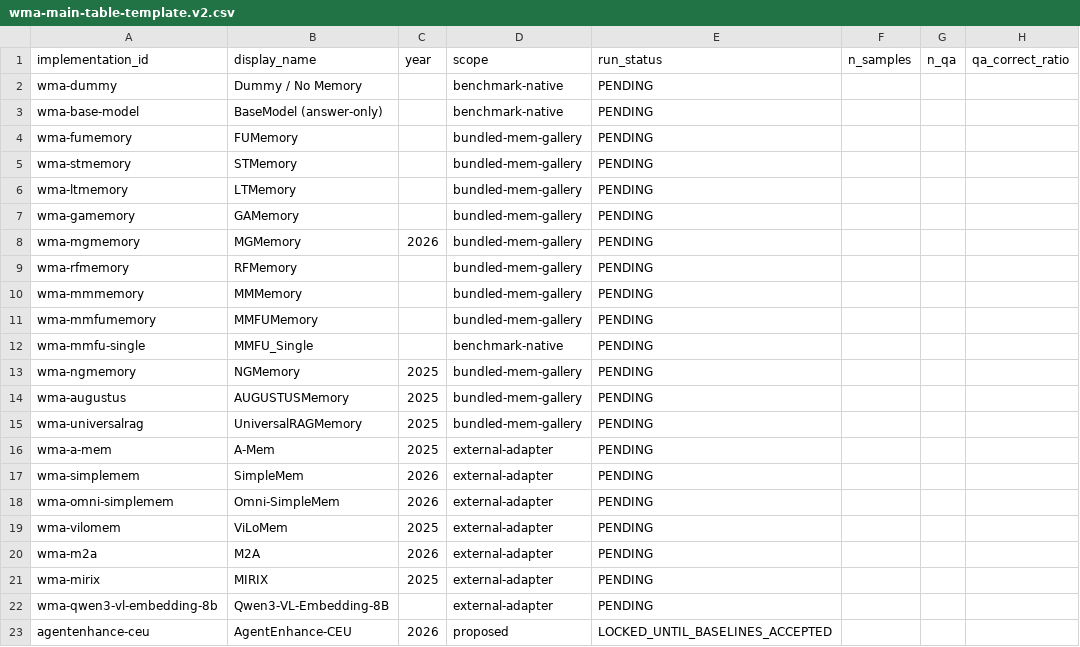
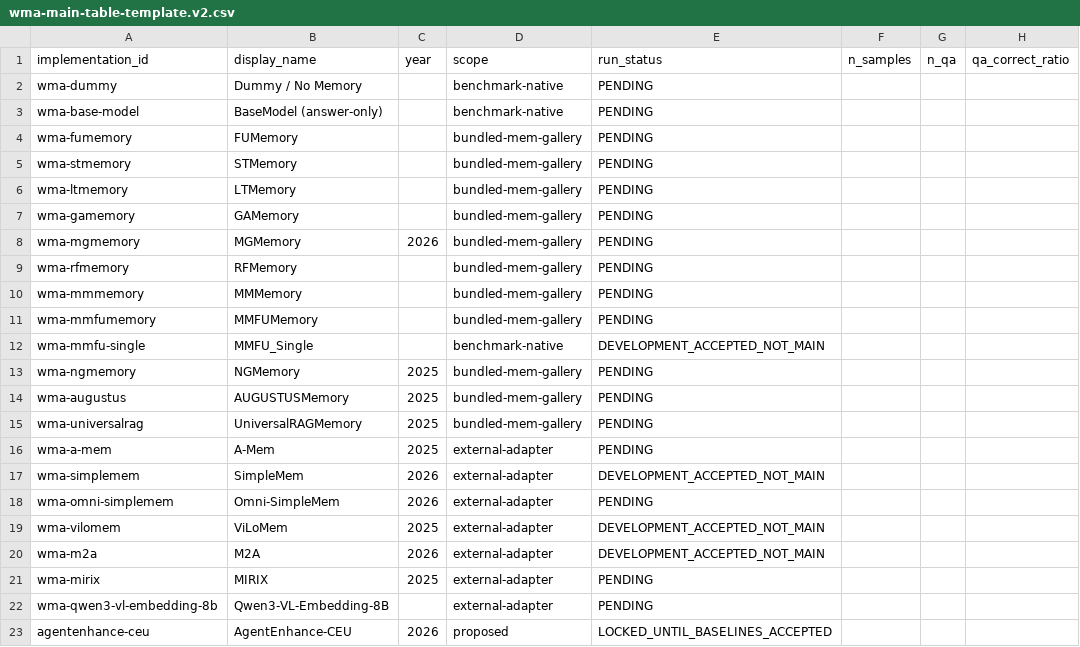
Before and after one commit to SCUcookie/AgentEnhance, a CSV file: comparisons/wma-main-table-template.v2.csv, drawn as a sheet; only a part is shown; the diff names each change by its address in the sheet, - before the commit and + after, or states it on an @@ line.

Commit message:
Record accepted WorldMemArena development smoke

```diff
--- a/comparisons/wma-main-table-template.v2.csv
+++ b/comparisons/wma-main-table-template.v2.csv
-E12: PENDING
+E12: DEVELOPMENT_ACCEPTED_NOT_MAIN
-E17: PENDING
+E17: DEVELOPMENT_ACCEPTED_NOT_MAIN
-E19:E20: PENDING
+E19:E20: DEVELOPMENT_ACCEPTED_NOT_MAIN
```
Also changed, not shown: comparisons/wma-execution-matrix.v1.csv, 6 other files.
